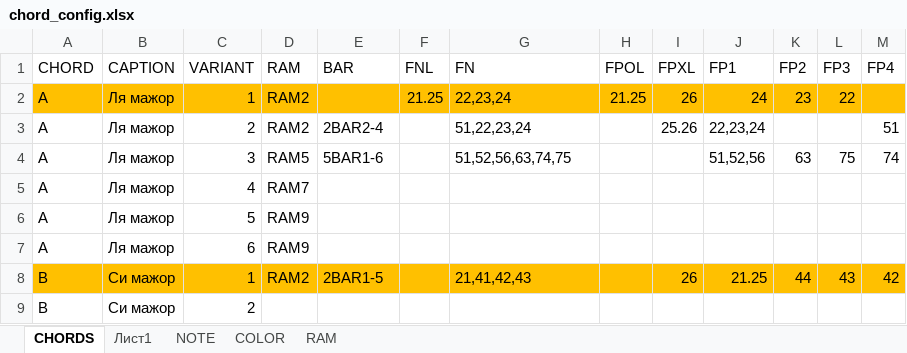
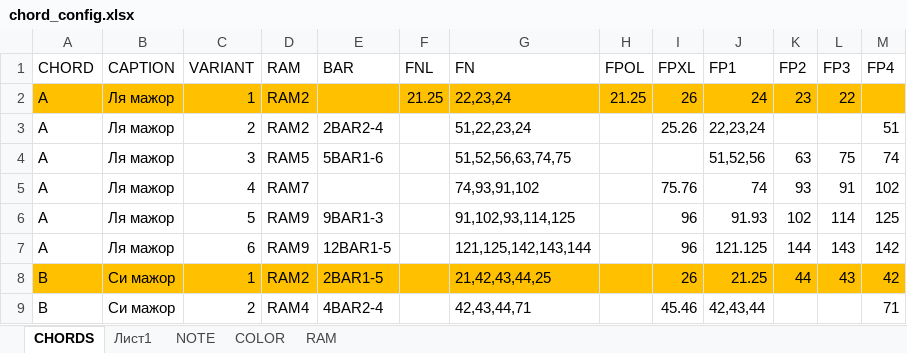
Before and after one commit to ILyaChibisov/Chord_Maker, an Excel workbook: templates2/chord_config.xlsx, sheet CHORDS, drawn as a sheet; only a part is shown; values as stored, in another font and other column widths than the file's, no borders; table styles not drawn; the diff covers the shown part only; the diff names each change by its address in the sheet, - before the commit and + after, or states it on an @@ line.

```diff
--- a/templates2/chord_config.xlsx (sheet CHORDS)
+++ b/templates2/chord_config.xlsx (sheet CHORDS)
-G5 (FN): (empty)
+G5 (FN): 74,93,91,102
-I5 (FPXL): (empty)
+I5 (FPXL): 75.76
-J5 (FP1): (empty)
+J5 (FP1): 74
-K5 (FP2): (empty)
+K5 (FP2): 93
-L5 (FP3): (empty)
+L5 (FP3): 91
-M5 (FP4): (empty)
+M5 (FP4): 102
-E6 (BAR): (empty)
+E6 (BAR): 9BAR1-3
-G6 (FN): (empty)
+G6 (FN): 91,102,93,114,125
-I6:I7 (FPXL): (empty)
+I6:I7 (FPXL): 96
-J6 (FP1): (empty)
+J6 (FP1): 91.93
-K6 (FP2): (empty)
+K6 (FP2): 102
-L6 (FP3): (empty)
+L6 (FP3): 114
-M6 (FP4): (empty)
+M6 (FP4): 125
-E7 (BAR): (empty)
+E7 (BAR): 12BAR1-5
-G7 (FN): (empty)
+G7 (FN): 121,125,142,143,144
-J7 (FP1): (empty)
+J7 (FP1): 121.125
-K7 (FP2): (empty)
+K7 (FP2): 144
-L7 (FP3): (empty)
+L7 (FP3): 143
-M7 (FP4): (empty)
+M7 (FP4): 142
-G8 (FN): 21,41,42,43
+G8 (FN): 21,42,43,44,25
-D9 (RAM): (empty)
+D9 (RAM): RAM4
-E9 (BAR): (empty)
+E9 (BAR): 4BAR2-4
-G9 (FN): (empty)
+G9 (FN): 42,43,44,71
-I9 (FPXL): (empty)
+I9 (FPXL): 45.46
-J9 (FP1): (empty)
+J9 (FP1): 42,43,44
-M9 (FP4): (empty)
+M9 (FP4): 71
```
Also changed, not shown: 1 added row, 1 removed row and 14 edited cells elsewhere in this sheet, 1 other file.
